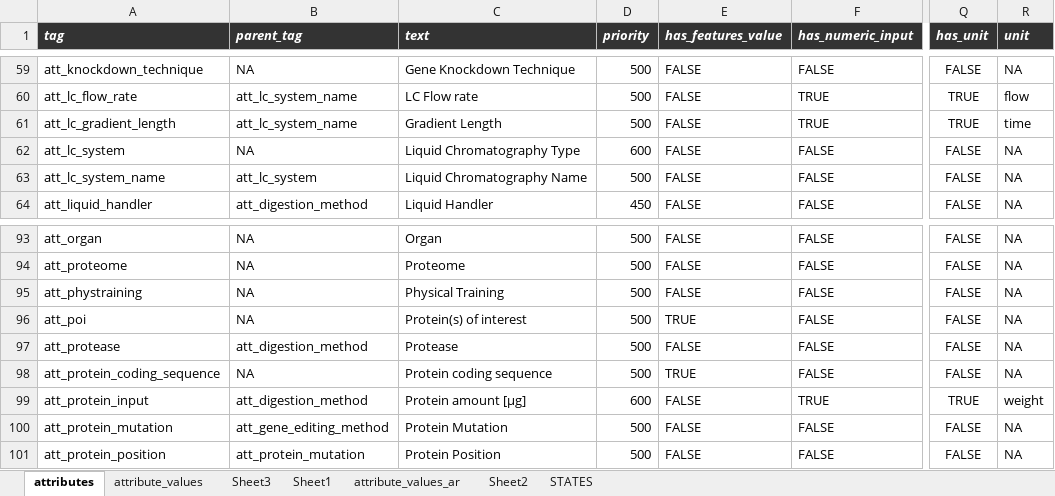
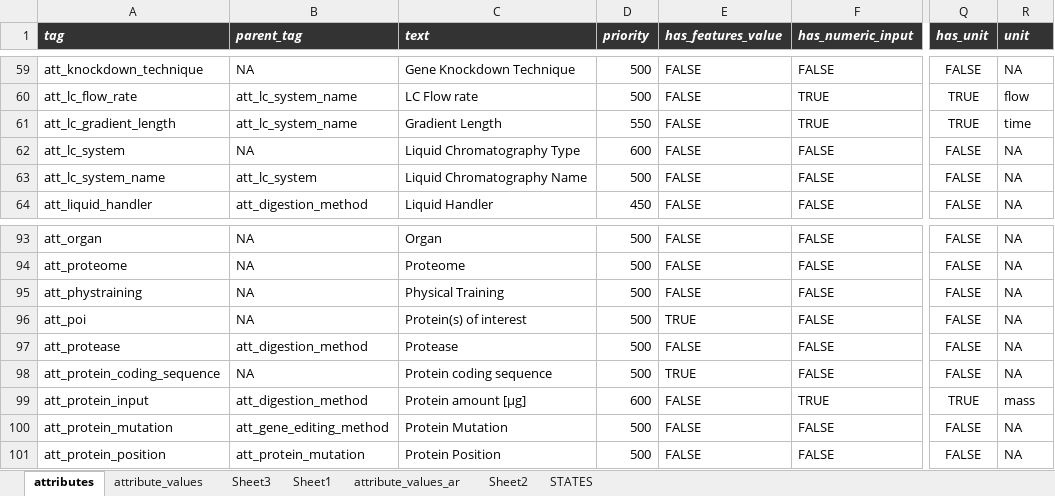
Before and after one commit to hnolCol/mitocube-backend, an Excel workbook: resources/attributes/attributes.xlsx, sheet attributes, drawn as a sheet; only a part is shown, gaps mark what is left out; values as stored, in another font and other column widths than the file's, no borders; conditional formats not drawn; the diff covers the shown part only; the diff names each change by its address in the sheet, - before the commit and + after, or states it on an @@ line.

```diff
--- a/resources/attributes/attributes.xlsx (sheet attributes)
+++ b/resources/attributes/attributes.xlsx (sheet attributes)
-D61 (priority): 500
+D61 (priority): 550
-R99 (unit): weight
+R99 (unit): mass
```
Also changed, not shown: 2 added rows and 8 edited cells elsewhere in this sheet, sheet attribute_values, 15 other files.
